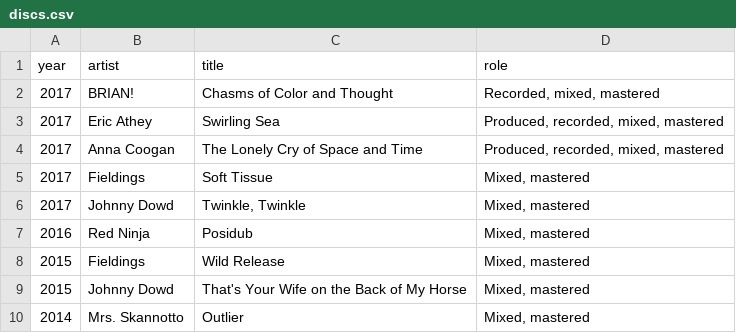
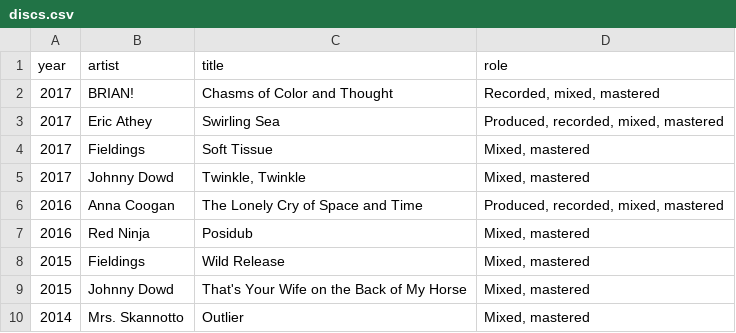
Before and after one commit to scaramangaindustries/scaramangaindustries.github.io, a CSV file: _data/discs.csv, drawn as a sheet; only a part is shown; removed rows and columns are numbered as before the commit, all else as after; the diff names each change by its address in the sheet, - before the commit and + after, or states it on an @@ line.

Commit message:
Update discs.csv

```diff
--- a/_data/discs.csv
+++ b/_data/discs.csv
-row 4: 2017 | Anna Coogan | The Lonely Cry of Space and Time | Produced, recorded, mixed, mastered
+row 6: 2016 | Anna Coogan | The Lonely Cry of Space and Time | Produced, recorded, mixed, mastered
```
